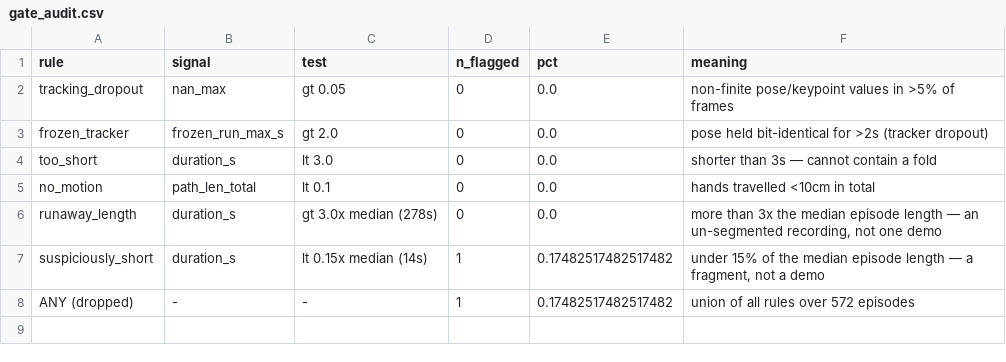
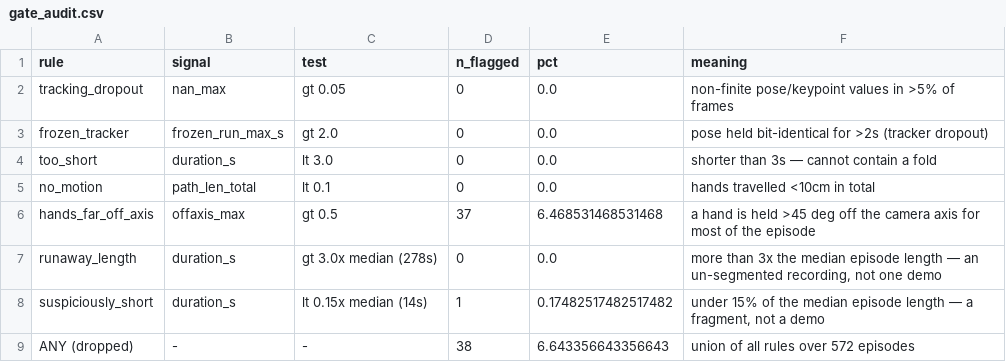
Before and after one commit to sahilmahendrakar/egoscore, a CSV file: reports/gate_audit.csv, drawn as a sheet.

Commit message:
Restore the hand-placement rule under an accurate name
Reinstated as hands_far_off_axis: the angle between the hand centroid and the
camera's optical axis, which needs no lens model and no assumption about image
bounds. It separates rl2 cleanly (most episodes ~19 deg, a tail ~57 deg) and
fires on 6.5% of the slice, so the gate demo has something to show again.

What changed is the claim, not the computation. 'Hands out of frame' could not
be supported -- three methods disagree with the frames. 'Hands held far off the
camera axis' is checkable, and the rendered strips show exactly that: the
flagged episodes have hands down at the bottom edge for the whole episode.

rl2 now drops 38/572 (6.6%). Headline unchanged: dpp 40/40 at -3.96%,
control 1/40 at +6.60%.

```diff
--- a/reports/gate_audit.csv
+++ b/reports/gate_audit.csv
@@ -5,4 +5,5 @@ too_short,duration_s,lt 3.0,0,0.0,shorter than 3s — cannot contain a fold
 no_motion,path_len_total,lt 0.1,0,0.0,hands travelled <10cm in total
+hands_far_off_axis,offaxis_max,gt 0.5,37,6.468531468531468,a hand is held >45 deg off the camera axis for most of the episode
 runaway_length,duration_s,gt 3.0x median (278s),0,0.0,"more than 3x the median episode length — an un-segmented recording, not one demo"
 suspiciously_short,duration_s,lt 0.15x median (14s),1,0.17482517482517482,"under 15% of the median episode length — a fragment, not a demo"
-ANY (dropped),-,-,1,0.17482517482517482,union of all rules over 572 episodes
+ANY (dropped),-,-,38,6.643356643356643,union of all rules over 572 episodes
```
Also changed, not shown: reports/paired_deltas.csv, reports/results.csv, 18 other files.
